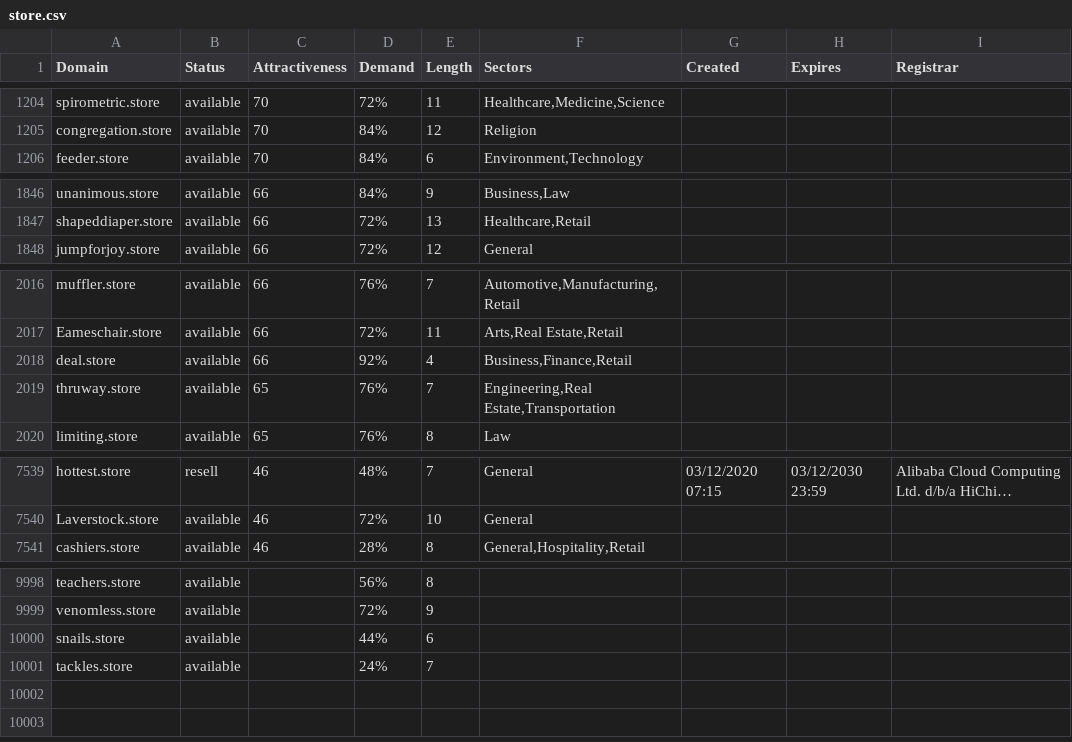
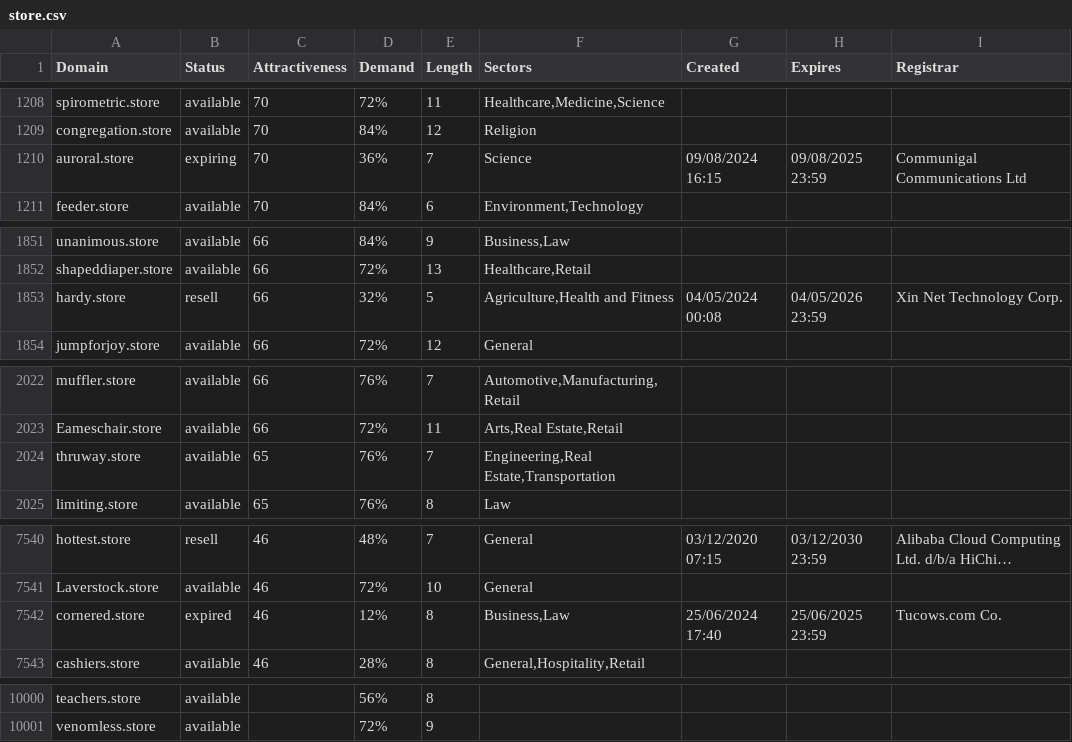
Before and after one commit to UniqueDomains/store-oneword-domains, a CSV file: store.csv, drawn as a sheet; only a part is shown, gaps mark what is left out; long unchanged cells end in …; removed rows and columns are numbered as before the commit, all else as after; the diff covers the shown part only; the diff names each change by its address in the sheet, - before the commit and + after, or states it on an @@ line.

```diff
--- a/store.csv
+++ b/store.csv
+row 1210: auroral.store | expiring | 70 | 36% | 7 | Science | 09/08/2024 16:15 | 09/08/2025 23:59 | Communigal Communications Ltd
+row 1853: hardy.store | resell | 66 | 32% | 5 | Agriculture,Health and Fitness | 04/05/2024 00:08 | 04/05/2026 23:59 | Xin Net Technology Corp.
-row 2018: deal.store | available | 66 | 92% | 4 | Business,Finance,Retail
+row 7542: cornered.store | expired | 46 | 12% | 8 | Business,Law | 25/06/2024 17:40 | 25/06/2025 23:59 | Tucows.com Co.
-row 10000: snails.store | available |  | 44% | 6
-row 10001: tackles.store | available |  | 24% | 7
```
Also changed, not shown: 4 added rows, 4 removed rows and 87 edited cells elsewhere in this file, 2 other files.
